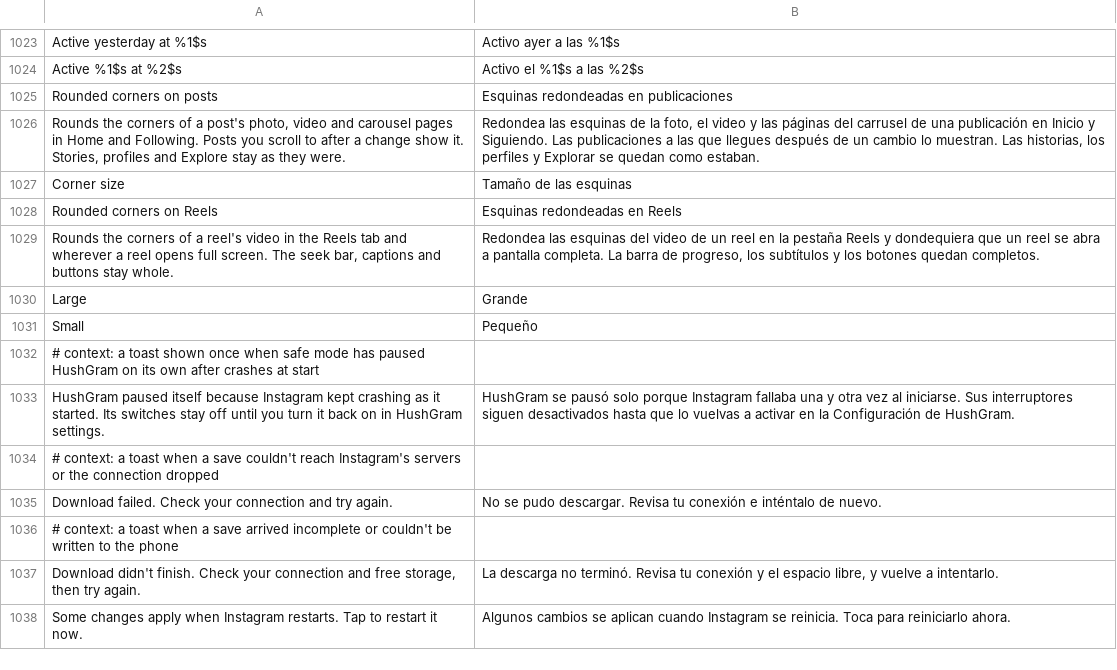
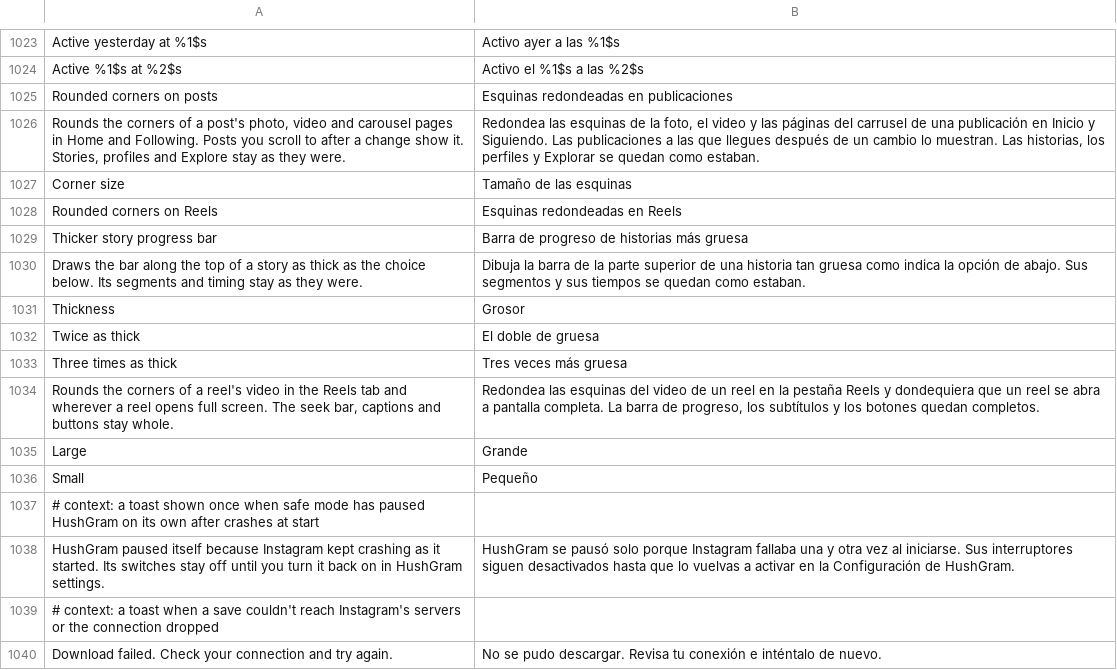
Before and after one commit to Aholicknight/HushGram, a TSV file: extensions/shared/library/src/main/l10n/es.tsv, drawn as a sheet; only a part is shown, gaps mark what is left out; the shorter side is filled out with more unchanged rows; the diff names each change by its address in the sheet, - before the commit and + after, or states it on an @@ line.

Commit message:
feat(stories): add Thicker story progress bar
A new status-only patch that stretches the story viewer's
reel_viewer_progress_bar view about its middle, twice or three times
as thick, while the switch under Stories is on. The 452.1 bar is 3 px
in a header with room above and below, so a scale needs no layout
change and leaves the name row where it was. Off, paused or unread
settings put every bar back, and a flip in settings reaches the screen
underneath without a resume, like Rounded corners on Reels.

Checked on the emulator against @instagram's story: 3 px stock, 6 px
at Twice, 9 px at Three times, back to 3 px when switched off.

Refs #360

```diff
--- a/extensions/shared/library/src/main/l10n/es.tsv
+++ b/extensions/shared/library/src/main/l10n/es.tsv
+row 1029: Thicker story progress bar | Barra de progreso de historias más gruesa
+row 1030: Draws the bar along the top of a story as thick as the choice below. Its segments and timing stay as they were. | Dibuja la barra de la parte superior de una historia tan gruesa como indica la opción de abajo. Sus segmentos y sus tiempos se quedan como estaban.
+row 1031: Thickness | Grosor
+row 1032: Twice as thick | El doble de gruesa
+row 1033: Three times as thick | Tres veces más gruesa
```
Also changed, not shown: extensions/shared/library/src/main/l10n/de.tsv, extensions/shared/library/src/main/l10n/it.tsv, 24 other files.
